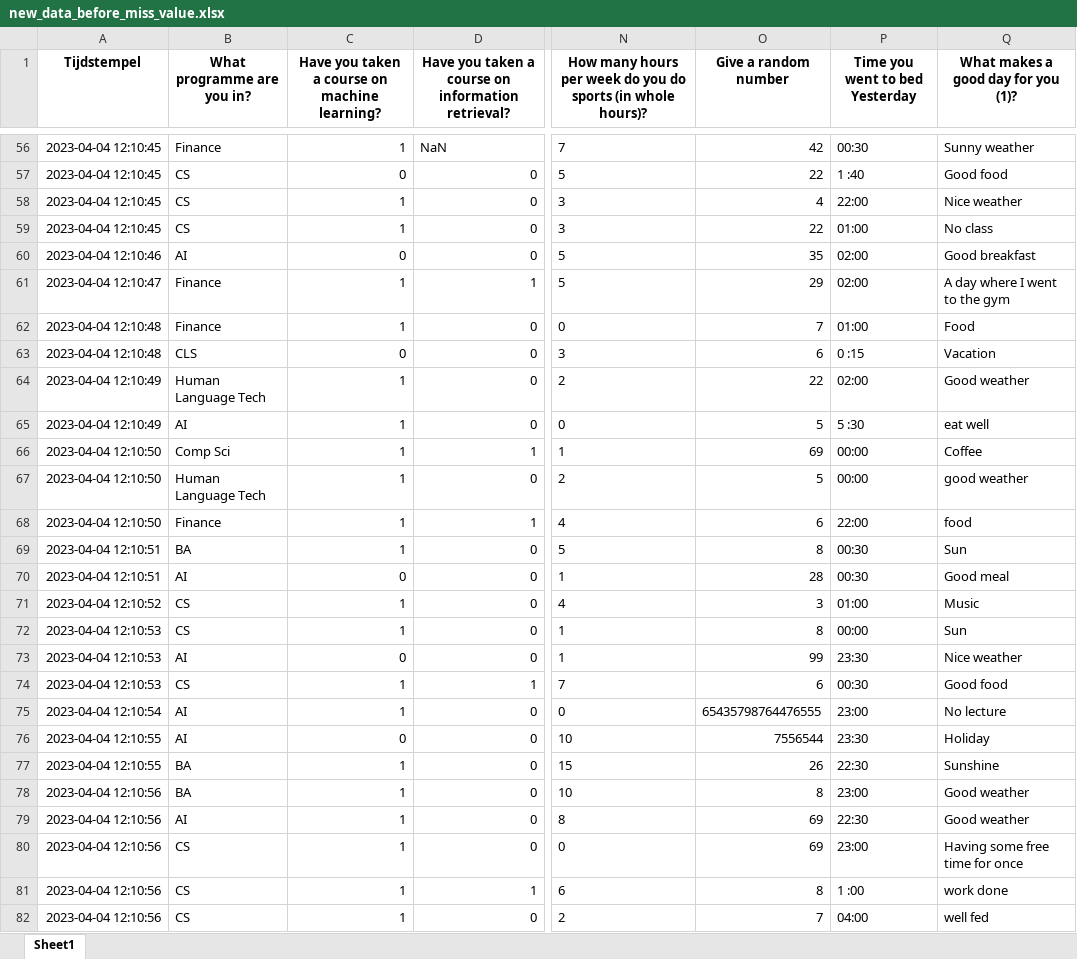
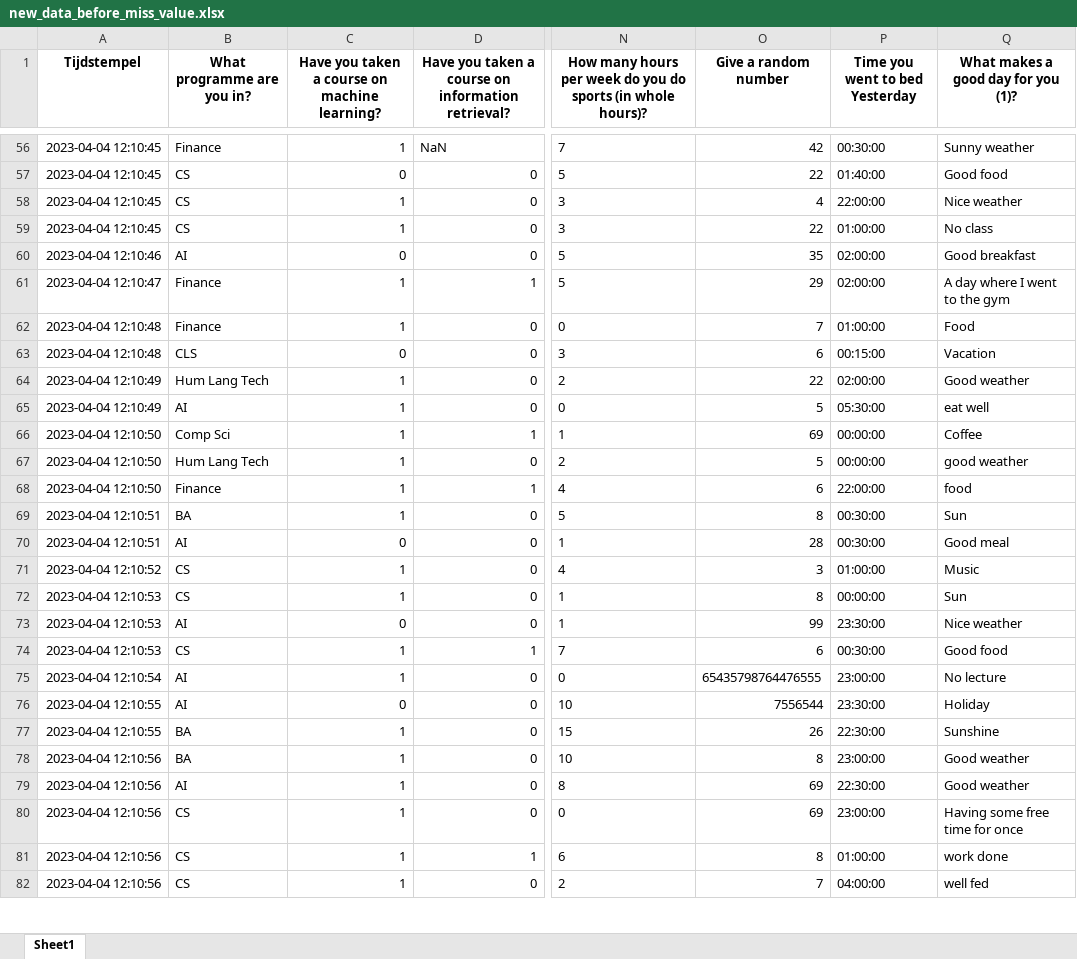
Before and after one commit to Mohammed-majeed/DMT_VU, an Excel workbook: new_data_before_miss_value.xlsx, sheet Sheet1, drawn as a sheet; only a part is shown, gaps mark what is left out; values as stored, in another font and other column widths than the file's, no borders; the diff covers the shown part only; the diff names each change by its address in the sheet, - before the commit and + after, or states it on an @@ line.

```diff
--- a/new_data_before_miss_value.xlsx (sheet Sheet1)
+++ b/new_data_before_miss_value.xlsx (sheet Sheet1)
-P56 (Time you went to bed Yesterday): 00:30
+P56 (Time you went to bed Yesterday): 00:30:00
-P57 (Time you went to bed Yesterday): 1 :40
+P57 (Time you went to bed Yesterday): 01:40:00
-P58 (Time you went to bed Yesterday): 22:00
+P58 (Time you went to bed Yesterday): 22:00:00
-P59 (Time you went to bed Yesterday): 01:00
+P59 (Time you went to bed Yesterday): 01:00:00
-P60:P61 (Time you went to bed Yesterday): 02:00
+P60:P61 (Time you went to bed Yesterday): 02:00:00
-P62 (Time you went to bed Yesterday): 01:00
+P62 (Time you went to bed Yesterday): 01:00:00
-P63 (Time you went to bed Yesterday): 0 :15
+P63 (Time you went to bed Yesterday): 00:15:00
-B64 (What programme are you in?): Human Language Tech
+B64 (What programme are you in?): Hum Lang Tech
-P64 (Time you went to bed Yesterday): 02:00
+P64 (Time you went to bed Yesterday): 02:00:00
-P65 (Time you went to bed Yesterday): 5 :30
+P65 (Time you went to bed Yesterday): 05:30:00
-P66:P67 (Time you went to bed Yesterday): 00:00
+P66:P67 (Time you went to bed Yesterday): 00:00:00
-B67 (What programme are you in?): Human Language Tech
+B67 (What programme are you in?): Hum Lang Tech
-P68 (Time you went to bed Yesterday): 22:00
+P68 (Time you went to bed Yesterday): 22:00:00
-P69:P70 (Time you went to bed Yesterday): 00:30
+P69:P70 (Time you went to bed Yesterday): 00:30:00
-P71 (Time you went to bed Yesterday): 01:00
+P71 (Time you went to bed Yesterday): 01:00:00
-P72 (Time you went to bed Yesterday): 00:00
+P72 (Time you went to bed Yesterday): 00:00:00
-P73 (Time you went to bed Yesterday): 23:30
+P73 (Time you went to bed Yesterday): 23:30:00
-P74 (Time you went to bed Yesterday): 00:30
+P74 (Time you went to bed Yesterday): 00:30:00
-P75 (Time you went to bed Yesterday): 23:00
+P75 (Time you went to bed Yesterday): 23:00:00
-P76 (Time you went to bed Yesterday): 23:30
+P76 (Time you went to bed Yesterday): 23:30:00
-P77 (Time you went to bed Yesterday): 22:30
+P77 (Time you went to bed Yesterday): 22:30:00
-P78 (Time you went to bed Yesterday): 23:00
+P78 (Time you went to bed Yesterday): 23:00:00
-P79 (Time you went to bed Yesterday): 22:30
+P79 (Time you went to bed Yesterday): 22:30:00
-P80 (Time you went to bed Yesterday): 23:00
+P80 (Time you went to bed Yesterday): 23:00:00
-P81 (Time you went to bed Yesterday): 1 :00
+P81 (Time you went to bed Yesterday): 01:00:00
-P82 (Time you went to bed Yesterday): 04:00
+P82 (Time you went to bed Yesterday): 04:00:00
```
Also changed, not shown: 289 edited cells elsewhere in this sheet, 15 other files.
